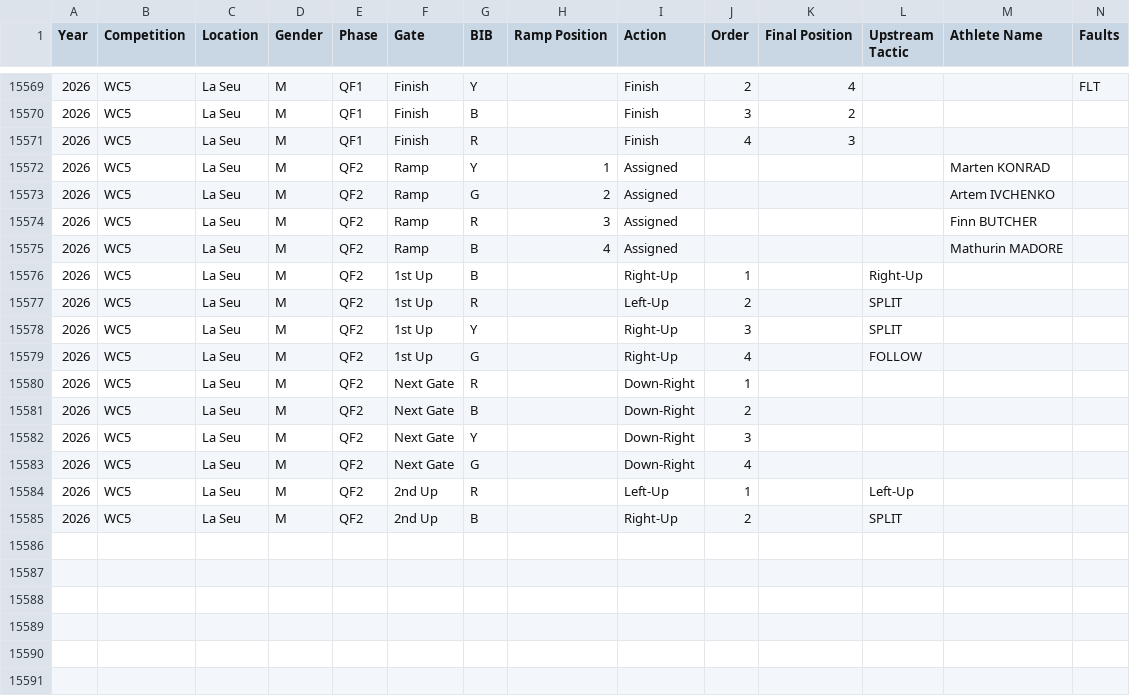
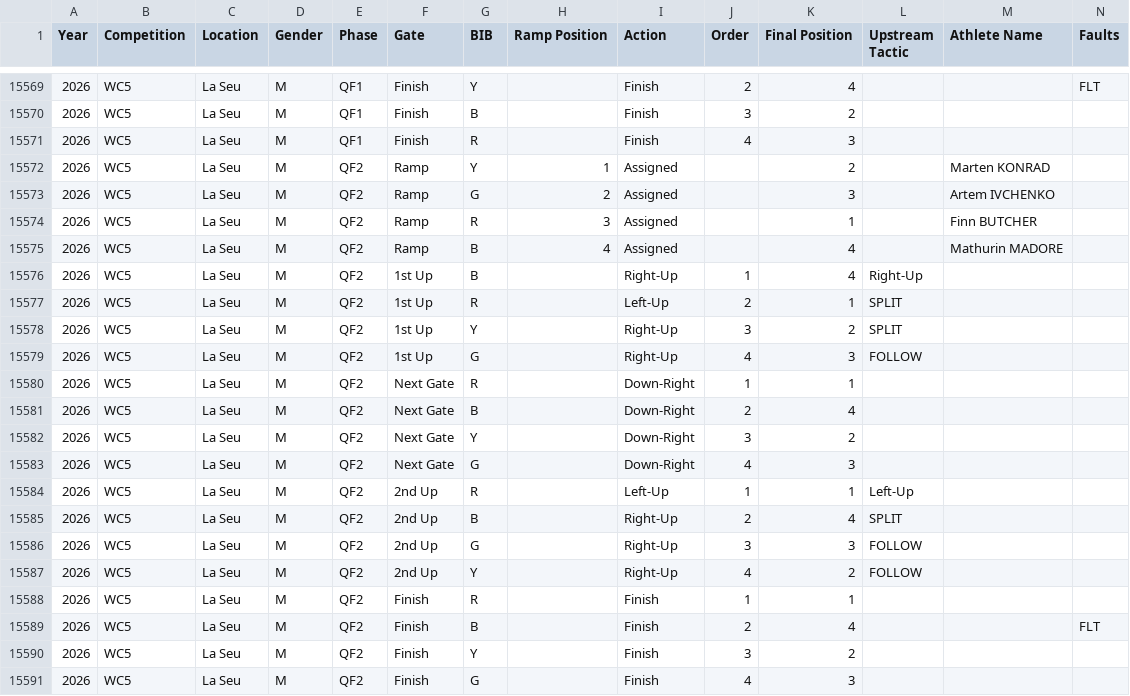
Before and after one commit to katrina-sutherland/kx_tagger, a CSV file: data/Kayak_Cross_Data_IN_COMPETITION.csv, drawn as a sheet; only a part is shown, gaps mark what is left out; rows hold the shown columns only; the diff covers the shown part only; the diff names each change by its address in the sheet, - before the commit and + after, or states it on an @@ line.

Commit message:
Automated update for In-Competition Report: Kayak_Cross_Data_IN_COMPETITION.csv

```diff
--- a/data/Kayak_Cross_Data_IN_COMPETITION.csv
+++ b/data/Kayak_Cross_Data_IN_COMPETITION.csv
-K15572 (Final Position): (empty)
+K15572 (Final Position): 2
-K15573 (Final Position): (empty)
+K15573 (Final Position): 3
-K15574 (Final Position): (empty)
+K15574 (Final Position): 1
-K15575:K15576 (Final Position): (empty)
+K15575:K15576 (Final Position): 4
-K15577 (Final Position): (empty)
+K15577 (Final Position): 1
-K15578 (Final Position): (empty)
+K15578 (Final Position): 2
-K15579 (Final Position): (empty)
+K15579 (Final Position): 3
-K15580 (Final Position): (empty)
+K15580 (Final Position): 1
-K15581 (Final Position): (empty)
+K15581 (Final Position): 4
-K15582 (Final Position): (empty)
+K15582 (Final Position): 2
-K15583 (Final Position): (empty)
+K15583 (Final Position): 3
-K15584 (Final Position): (empty)
+K15584 (Final Position): 1
-K15585 (Final Position): (empty)
+K15585 (Final Position): 4
+row 15586: 2026 | WC5 | La Seu | M | QF2 | 2nd Up | G |  | Right-Up | 3 | 3 | FOLLOW
+row 15587: 2026 | WC5 | La Seu | M | QF2 | 2nd Up | Y |  | Right-Up | 4 | 2 | FOLLOW
+row 15588: 2026 | WC5 | La Seu | M | QF2 | Finish | R |  | Finish | 1 | 1
+row 15589: 2026 | WC5 | La Seu | M | QF2 | Finish | B |  | Finish | 2 | 4 |  |  | FLT
+row 15590: 2026 | WC5 | La Seu | M | QF2 | Finish | Y |  | Finish | 3 | 2
+row 15591: 2026 | WC5 | La Seu | M | QF2 | Finish | G |  | Finish | 4 | 3
```
Also changed, not shown: 19 edited cells elsewhere in this file.
